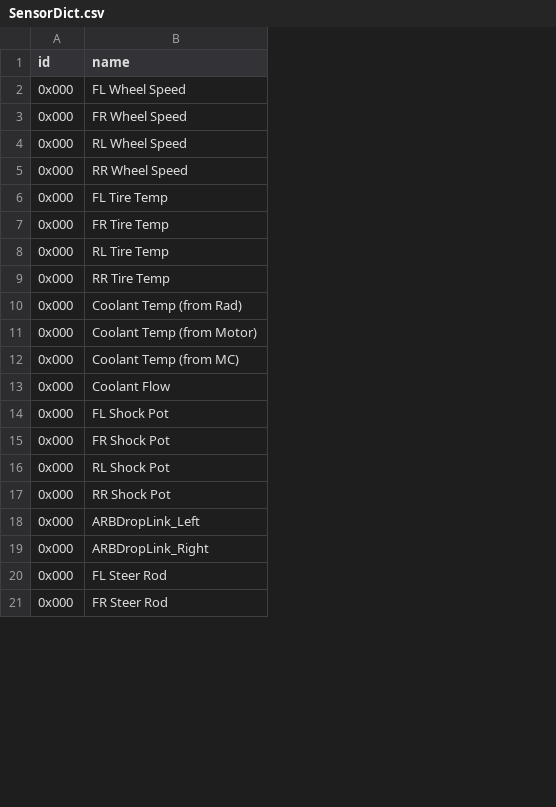
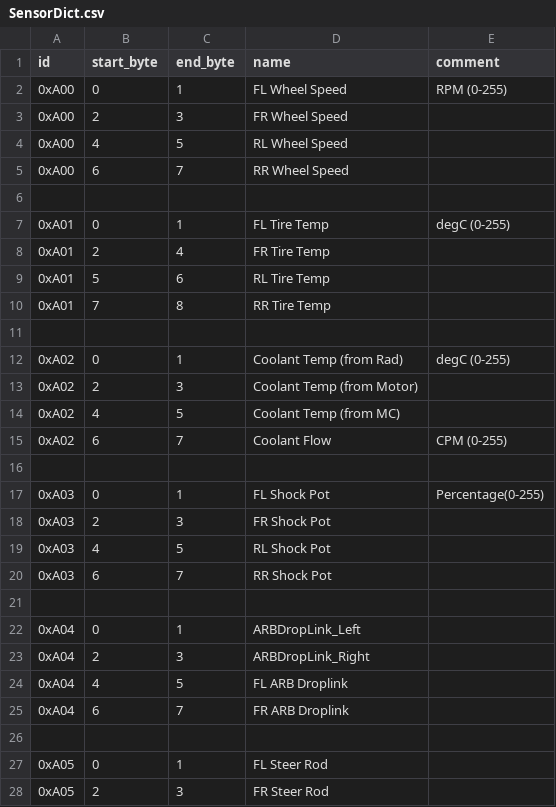
Before and after one commit to PurdueElectricRacing/Wireless-Telemetry-Server, a CSV file: SensorDict.csv, drawn as a sheet; only a part is shown; addresses are those after the commit; the diff covers the shown part only; the diff names each change by its address in the sheet, - before the commit and + after, or states it on an @@ line.

Commit message:
Add potential IDs and byte indicies.
First revision of CAN information for new sensors

```diff
--- a/SensorDict.csv
+++ b/SensorDict.csv
+column B (start_byte), rows 2-5: 0 | 2 | 4 | 6; rows 7-10: 0 | 2 | 5 | 7; rows 12-15: 0 | 2 | 4 | 6; rows 17-20: 0 | 2 | 4 | 6; rows 22-23: 0 | 2; rows 27-28: 0 | 2
+column C (end_byte), rows 2-5: 1 | 3 | 5 | 7; rows 7-10: 1 | 4 | 6 | 8; rows 12-15: 1 | 3 | 5 | 7; rows 17-20: 1 | 3 | 5 | 7; rows 22-23: 1 | 3; rows 27-28: 1 | 3
+column E (comment), row 2: RPM (0-255); row 7: degC (0-255); rows 12-15: degC (0-255) |  |  | CPM (0-255); row 17: Percentage(0-255)
-A2:A5 (id): 0x000
+A2:A5 (id): 0xA00
+row 6: (empty)
-A7:A10 (id): 0x000
+A7:A10 (id): 0xA01
+row 11: (empty)
-A12:A15 (id): 0x000
+A12:A15 (id): 0xA02
+row 16: (empty)
-A17:A20 (id): 0x000
+A17:A20 (id): 0xA03
+row 21: (empty)
-A22:A23 (id): 0x000
+A22:A23 (id): 0xA04
+row 24: 0xA04 | 4 | 5 | FL ARB Droplink
+row 25: 0xA04 | 6 | 7 | FR ARB Droplink
+row 26: (empty)
-A27:A28 (id): 0x000
+A27:A28 (id): 0xA05
```
Also changed, not shown: 8 added rows, 1 removed row and 29 edited cells elsewhere in this file, 1 other file.
